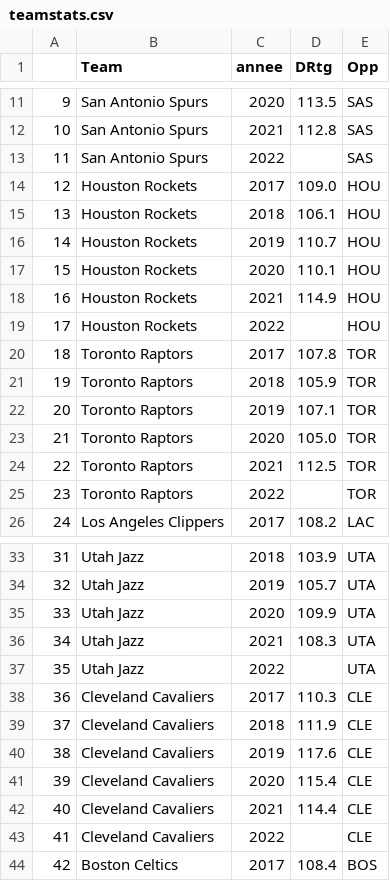
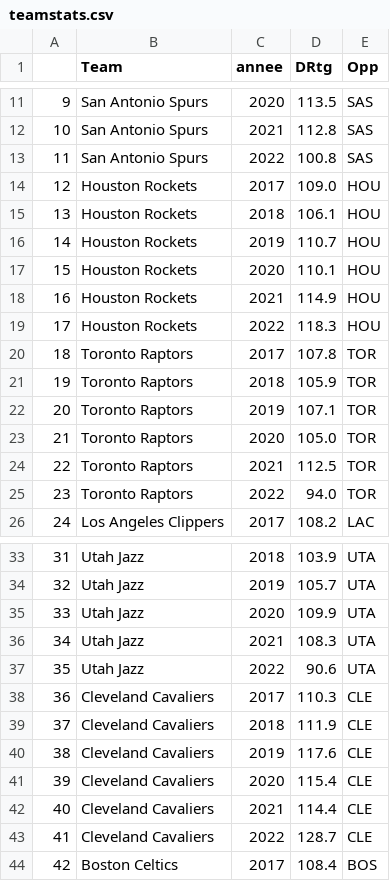
Before and after one commit to BastienChicot/NBApp_streamlit, a CSV file: data/teamstats.csv, drawn as a sheet; only a part is shown, gaps mark what is left out; the diff covers the shown part only.

```diff
--- a/data/teamstats.csv
+++ b/data/teamstats.csv
@@ -12,3 +12,3 @@
 10;San Antonio Spurs;2021;112.8;SAS
-11;San Antonio Spurs;2022;;SAS
+11;San Antonio Spurs;2022;100.8;SAS
 12;Houston Rockets;2017;109.0;HOU
@@ -18,3 +18,3 @@
 16;Houston Rockets;2021;114.9;HOU
-17;Houston Rockets;2022;;HOU
+17;Houston Rockets;2022;118.3;HOU
 18;Toronto Raptors;2017;107.8;TOR
@@ -24,3 +24,3 @@
 22;Toronto Raptors;2021;112.5;TOR
-23;Toronto Raptors;2022;;TOR
+23;Toronto Raptors;2022;94.0;TOR
 24;Los Angeles Clippers;2017;108.2;LAC
@@ -36,3 +36,3 @@
 34;Utah Jazz;2021;108.3;UTA
-35;Utah Jazz;2022;;UTA
+35;Utah Jazz;2022;90.6;UTA
 36;Cleveland Cavaliers;2017;110.3;CLE
@@ -42,3 +42,3 @@
 40;Cleveland Cavaliers;2021;114.4;CLE
-41;Cleveland Cavaliers;2022;;CLE
+41;Cleveland Cavaliers;2022;128.7;CLE
 42;Boston Celtics;2017;108.4;BOS
```
Also changed, not shown: 17 edited cells elsewhere in this file, Config/coachs.csv, Config/roster.csv, 12 other files.
